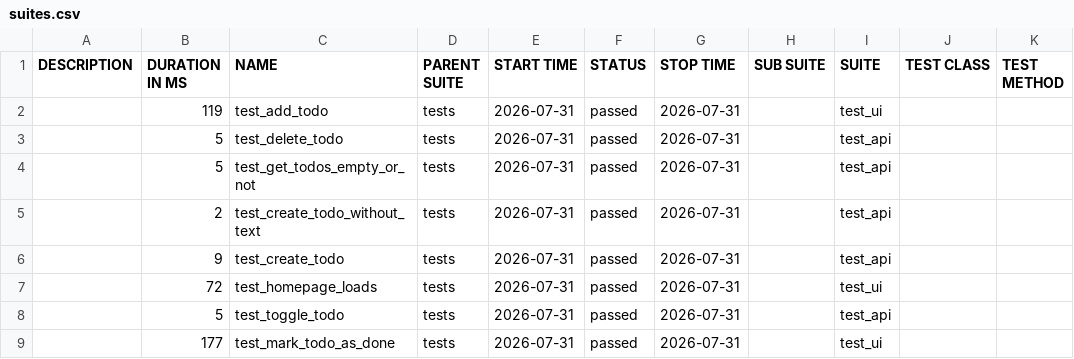
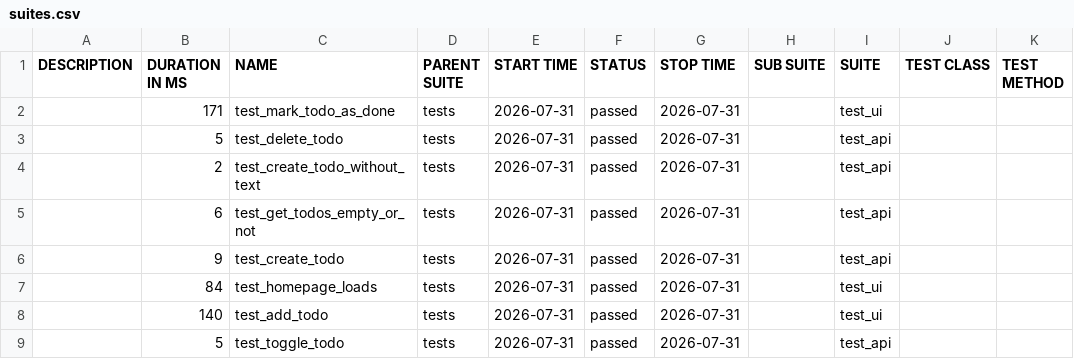
Before and after one commit to alexeyaar/TODO, a CSV file: data/suites.csv, drawn as a sheet.

```diff
--- a/data/suites.csv
+++ b/data/suites.csv
@@ -1,9 +1,9 @@
 "DESCRIPTION","DURATION IN MS","NAME","PARENT SUITE","START TIME","STATUS","STOP TIME","SUB SUITE","SUITE","TEST CLASS","TEST METHOD"
-"","119","test_add_todo","tests","2026-07-31","passed","2026-07-31","","test_ui","",""
+"","171","test_mark_todo_as_done","tests","2026-07-31","passed","2026-07-31","","test_ui","",""
 "","5","test_delete_todo","tests","2026-07-31","passed","2026-07-31","","test_api","",""
-"","5","test_get_todos_empty_or_not","tests","2026-07-31","passed","2026-07-31","","test_api","",""
 "","2","test_create_todo_without_text","tests","2026-07-31","passed","2026-07-31","","test_api","",""
+"","6","test_get_todos_empty_or_not","tests","2026-07-31","passed","2026-07-31","","test_api","",""
 "","9","test_create_todo","tests","2026-07-31","passed","2026-07-31","","test_api","",""
-"","72","test_homepage_loads","tests","2026-07-31","passed","2026-07-31","","test_ui","",""
+"","84","test_homepage_loads","tests","2026-07-31","passed","2026-07-31","","test_ui","",""
+"","140","test_add_todo","tests","2026-07-31","passed","2026-07-31","","test_ui","",""
 "","5","test_toggle_todo","tests","2026-07-31","passed","2026-07-31","","test_api","",""
-"","177","test_mark_todo_as_done","tests","2026-07-31","passed","2026-07-31","","test_ui","",""
```
Also changed, not shown: 30 other files.
